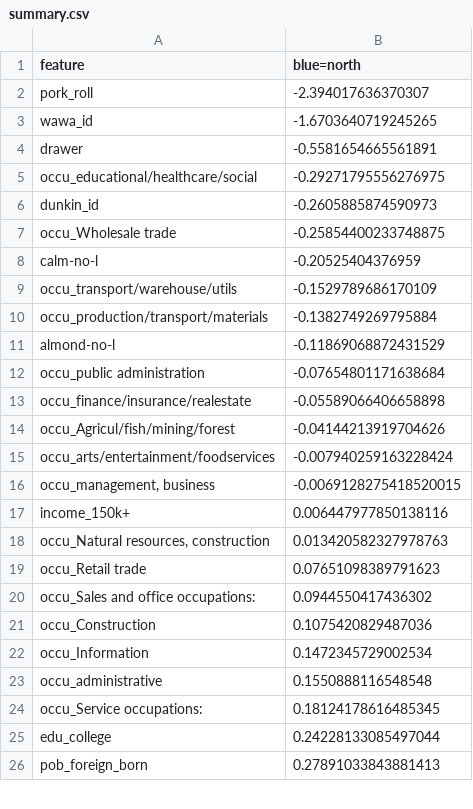
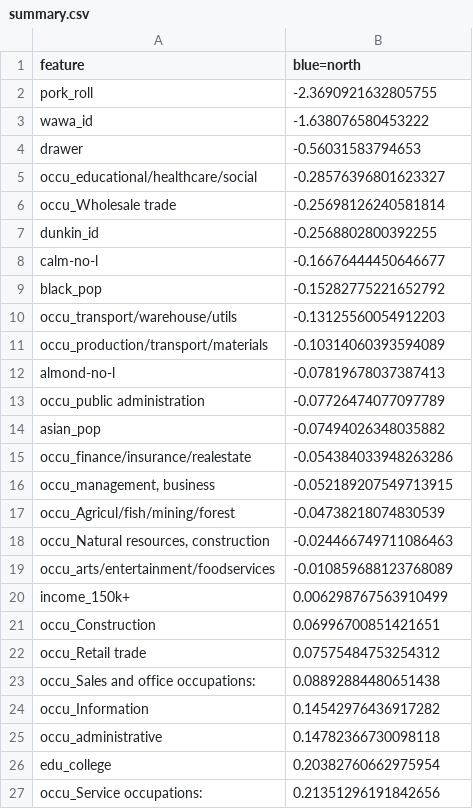
Before and after one commit to chansooligans/apps.chansoo, a CSV file: jerseyproj/static/csv/summary.csv, drawn as a sheet; only a part is shown; the diff covers the shown part only.

Commit message:
update dialects

```diff
--- a/jerseyproj/static/csv/summary.csv
+++ b/jerseyproj/static/csv/summary.csv
@@ -1,26 +1,27 @@
 feature,blue=north
-pork_roll,-2.394017636370307
-wawa_id,-1.6703640719245265
-drawer,-0.5581654665561891
-occu_educational/healthcare/social,-0.29271795556276975
-dunkin_id,-0.2605885874590973
-occu_Wholesale trade,-0.25854400233748875
-calm-no-l,-0.20525404376959
-occu_transport/warehouse/utils,-0.1529789686170109
-occu_production/transport/materials,-0.1382749269795884
-almond-no-l,-0.11869068872431529
-occu_public administration,-0.07654801171638684
-occu_finance/insurance/realestate,-0.05589066406658898
-occu_Agricul/fish/mining/forest,-0.04144213919704626
-occu_arts/entertainment/foodservices,-0.007940259163228424
-"occu_management, business",-0.0069128275418520015
-income_150k+,0.006447977850138116
-"occu_Natural resources, construction",0.013420582327978763
-occu_Retail trade,0.07651098389791623
-occu_Sales and office occupations:,0.0944550417436302
-occu_Construction,0.1075420829487036
-occu_Information,0.1472345729002534
-occu_administrative,0.1550888116548548
-occu_Service occupations:,0.18124178616485345
-edu_college,0.24228133085497044
-pob_foreign_born,0.27891033843881413
+pork_roll,-2.3690921632805755
+wawa_id,-1.638076580453222
+drawer,-0.56031583794653
+occu_educational/healthcare/social,-0.28576396801623327
+occu_Wholesale trade,-0.25698126240581814
+dunkin_id,-0.2568802800392255
+calm-no-l,-0.16676444450646677
+black_pop,-0.15282775221652792
+occu_transport/warehouse/utils,-0.13125560054912203
+occu_production/transport/materials,-0.10314060393594089
+almond-no-l,-0.07819678037387413
+occu_public administration,-0.07726474077097789
+asian_pop,-0.07494026348035882
+occu_finance/insurance/realestate,-0.054384033948263286
+"occu_management, business",-0.052189207549713915
+occu_Agricul/fish/mining/forest,-0.04738218074830539
+"occu_Natural resources, construction",-0.024466749711086463
+occu_arts/entertainment/foodservices,-0.010859688123768089
+income_150k+,0.006298767563910499
+occu_Construction,0.06996700851421651
+occu_Retail trade,0.07575484753254312
+occu_Sales and office occupations:,0.08892884480651438
+occu_Information,0.14542976436917282
+occu_administrative,0.14782366730098118
+edu_college,0.20382760662975954
+occu_Service occupations:,0.21351296191842656
```
Also changed, not shown: 2 added rows and 4 edited cells elsewhere in this file.
